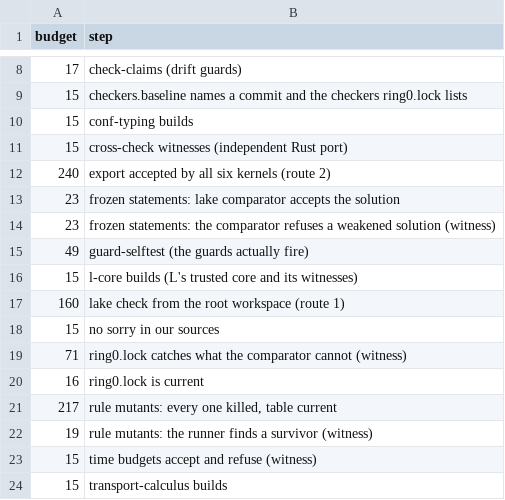
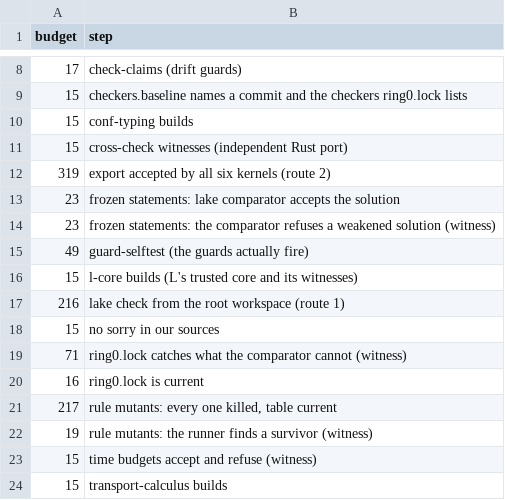
Before and after one commit to paolovella/certified-composition, a TSV file: tools/ci-budget/Paolo.tsv, drawn as a sheet; only a part is shown, gaps mark what is left out.

Commit message:
RC-01: time budgets raised on the user's word, route 2 to 319 s and lake check to 216 s, by ci-budget.sh's rule on the quietest run; CI green

```diff
--- a/tools/ci-budget/Paolo.tsv
+++ b/tools/ci-budget/Paolo.tsv
@@ -11,3 +11,3 @@ budget	step
 15	cross-check witnesses (independent Rust port)
-240	export accepted by all six kernels (route 2)
+319	export accepted by all six kernels (route 2)
 23	frozen statements: lake comparator accepts the solution
@@ -16,3 +16,3 @@ budget	step
 15	l-core builds (L's trusted core and its witnesses)
-160	lake check from the root workspace (route 1)
+216	lake check from the root workspace (route 1)
 15	no sorry in our sources
```
Also changed, not shown: 6 other files.
